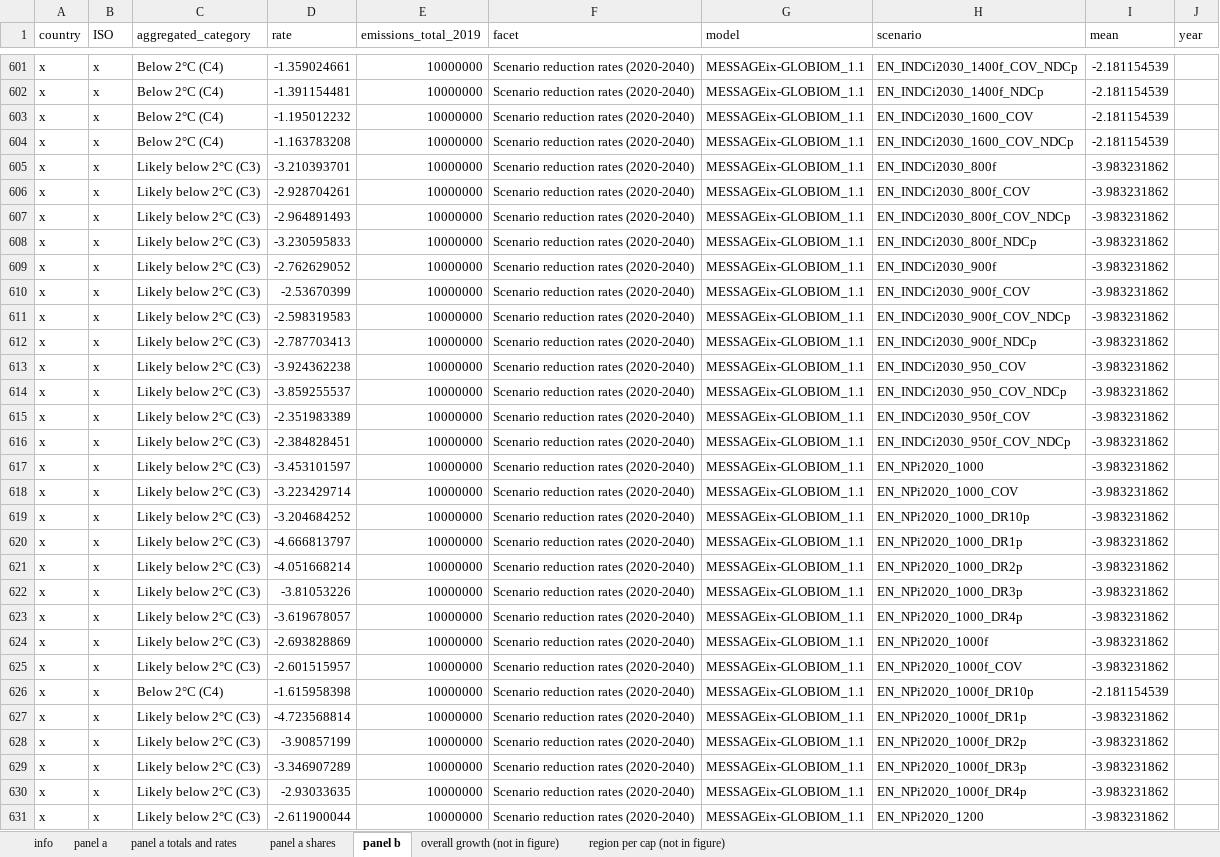
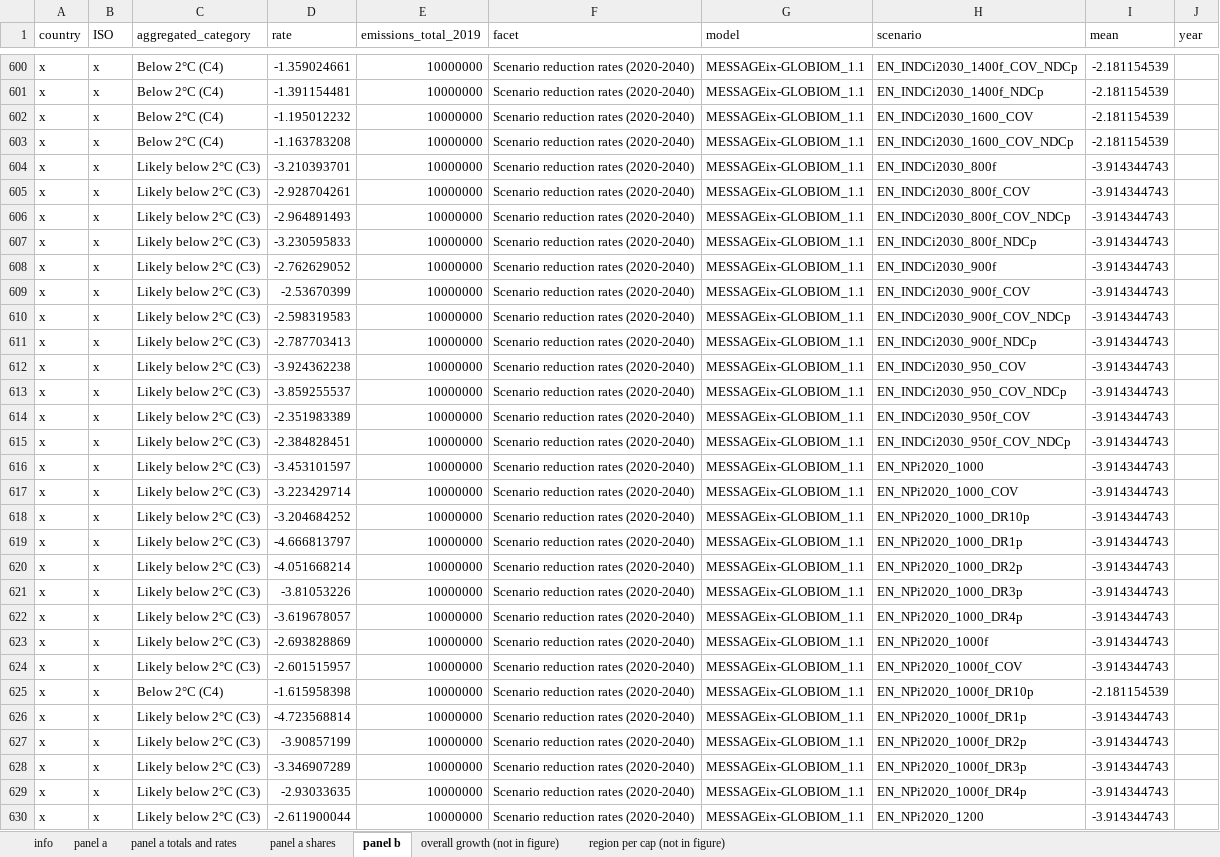
Before and after one commit to mcc-apsis/AR6-Emissions-trends-and-drivers, an Excel workbook: Results/Plot data/ipcc_ar6_figure_spm_regions.xlsx, sheet panel b, drawn as a sheet; only a part is shown, gaps mark what is left out; values as stored, in another font and other column widths than the file's, no borders; addresses are those after the commit; the diff covers the shown part only; the diff names each change by its address in the sheet, - before the commit and + after, or states it on an @@ line.

```diff
--- a/Results/Plot data/ipcc_ar6_figure_spm_regions.xlsx (sheet panel b)
+++ b/Results/Plot data/ipcc_ar6_figure_spm_regions.xlsx (sheet panel b)
-I604:I624 (mean): -3.983231862
+I604:I624 (mean): -3.914344743
-I626:I630 (mean): -3.983231862
+I626:I630 (mean): -3.914344743
```
Also changed, not shown: 1 removed row and 382 edited cells elsewhere in this sheet, sheet info, 9 other files.
